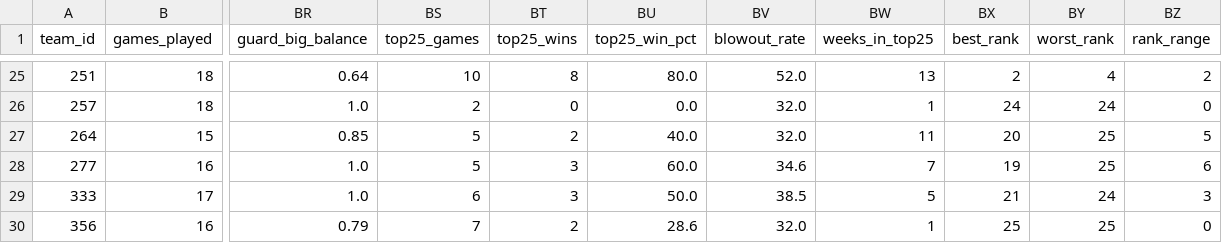
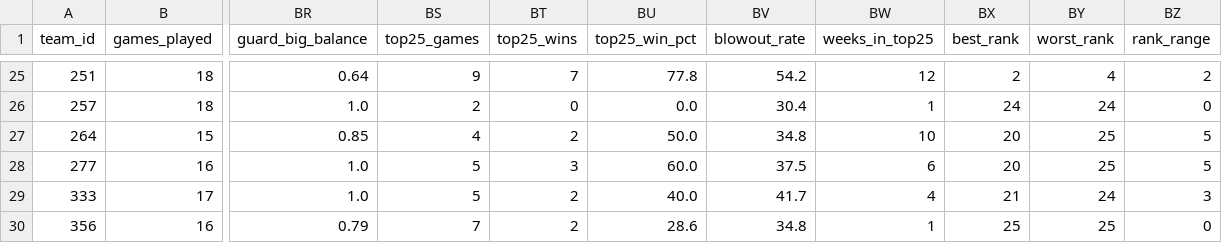
Before and after one commit to kbsmd-sportsmusicdata/wbb_2026_scout_reports, a CSV file: data/processed/roster/team_season_analytic_2026_top25_enriched.csv, drawn as a sheet; only a part is shown, gaps mark what is left out; the diff covers the shown part only; the diff names each change by its address in the sheet, - before the commit and + after, or states it on an @@ line.

```diff
--- a/data/processed/roster/team_season_analytic_2026_top25_enriched.csv
+++ b/data/processed/roster/team_season_analytic_2026_top25_enriched.csv
-BS25 (top25_games): 10
+BS25 (top25_games): 9
-BT25 (top25_wins): 8
+BT25 (top25_wins): 7
-BU25 (top25_win_pct): 80.0
+BU25 (top25_win_pct): 77.8
-BV25 (blowout_rate): 52.0
+BV25 (blowout_rate): 54.2
-BW25 (weeks_in_top25): 13
+BW25 (weeks_in_top25): 12
-BV26 (blowout_rate): 32.0
+BV26 (blowout_rate): 30.4
-BS27 (top25_games): 5
+BS27 (top25_games): 4
-BU27 (top25_win_pct): 40.0
+BU27 (top25_win_pct): 50.0
-BV27 (blowout_rate): 32.0
+BV27 (blowout_rate): 34.8
-BW27 (weeks_in_top25): 11
+BW27 (weeks_in_top25): 10
-BV28 (blowout_rate): 34.6
+BV28 (blowout_rate): 37.5
-BW28 (weeks_in_top25): 7
+BW28 (weeks_in_top25): 6
-BX28 (best_rank): 19
+BX28 (best_rank): 20
-BZ28 (rank_range): 6
+BZ28 (rank_range): 5
-BS29 (top25_games): 6
+BS29 (top25_games): 5
-BT29 (top25_wins): 3
+BT29 (top25_wins): 2
-BU29 (top25_win_pct): 50.0
+BU29 (top25_win_pct): 40.0
-BV29 (blowout_rate): 38.5
+BV29 (blowout_rate): 41.7
-BW29 (weeks_in_top25): 5
+BW29 (weeks_in_top25): 4
-BV30 (blowout_rate): 32.0
+BV30 (blowout_rate): 34.8
```
Also changed, not shown: 114 edited cells elsewhere in this file, data/processed/roster/player_season_analytic_2026_top25.csv, data/processed/roster/team_season_analytic_2026.csv, 4 other files.
